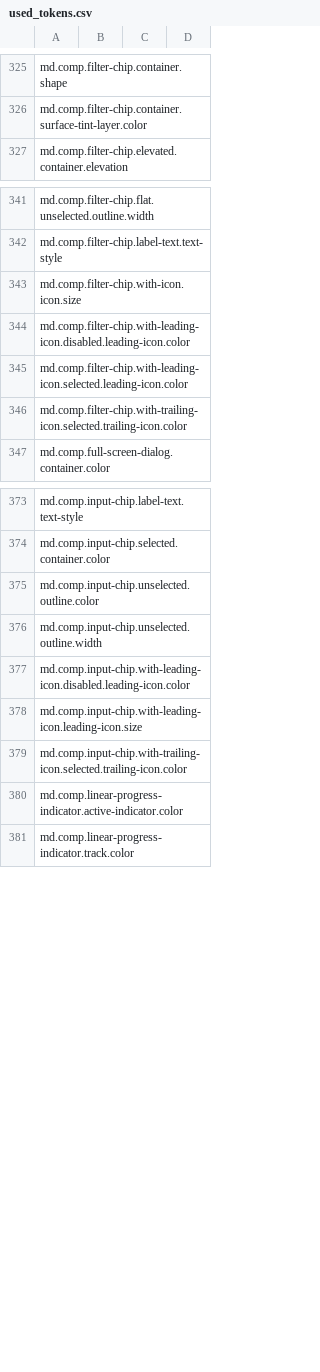
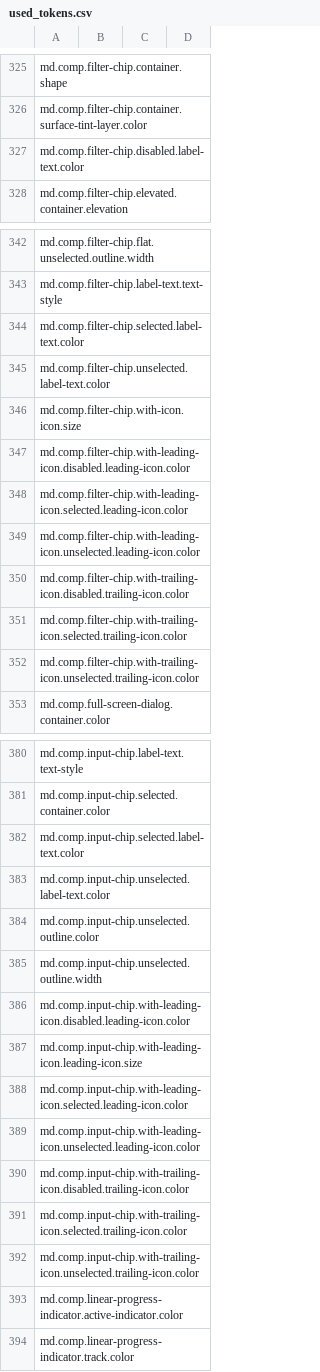
Before and after one commit to aimaniac1989/flutter-architecture-review, a CSV file: dev/tools/gen_defaults/generated/used_tokens.csv, drawn as a sheet; only a part is shown, gaps mark what is left out; the diff covers the shown part only; the diff names each change by its address in the sheet, - before the commit and + after, or states it on an @@ line.

Commit message:
M3 - Fix Chip icon and label colors (#140573)

```diff
--- a/dev/tools/gen_defaults/generated/used_tokens.csv
+++ b/dev/tools/gen_defaults/generated/used_tokens.csv
+row 327: md.comp.filter-chip.disabled.label-text.color
+row 344: md.comp.filter-chip.selected.label-text.color
+row 345: md.comp.filter-chip.unselected.label-text.color
+row 349: md.comp.filter-chip.with-leading-icon.unselected.leading-icon.color
+row 350: md.comp.filter-chip.with-trailing-icon.disabled.trailing-icon.color
+row 352: md.comp.filter-chip.with-trailing-icon.unselected.trailing-icon.color
+row 382: md.comp.input-chip.selected.label-text.color
+row 383: md.comp.input-chip.unselected.label-text.color
+row 388: md.comp.input-chip.with-leading-icon.selected.leading-icon.color
+row 389: md.comp.input-chip.with-leading-icon.unselected.leading-icon.color
+row 390: md.comp.input-chip.with-trailing-icon.disabled.trailing-icon.color
+row 392: md.comp.input-chip.with-trailing-icon.unselected.trailing-icon.color
```
Also changed, not shown: 1 added row elsewhere in this file, 8 other files.
